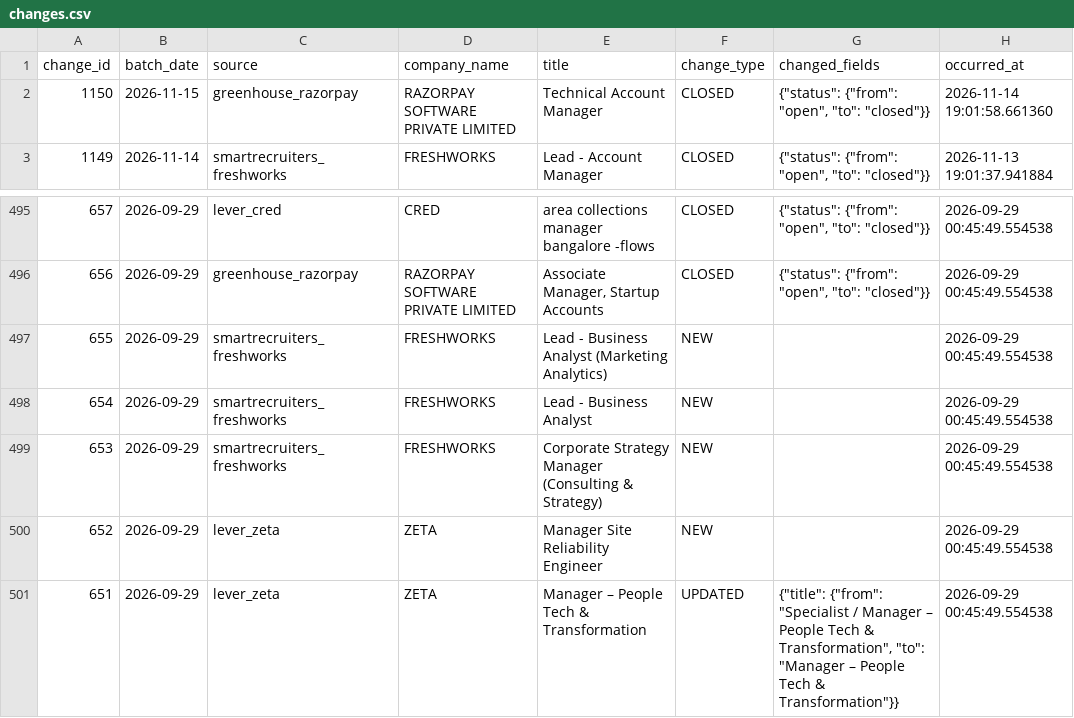
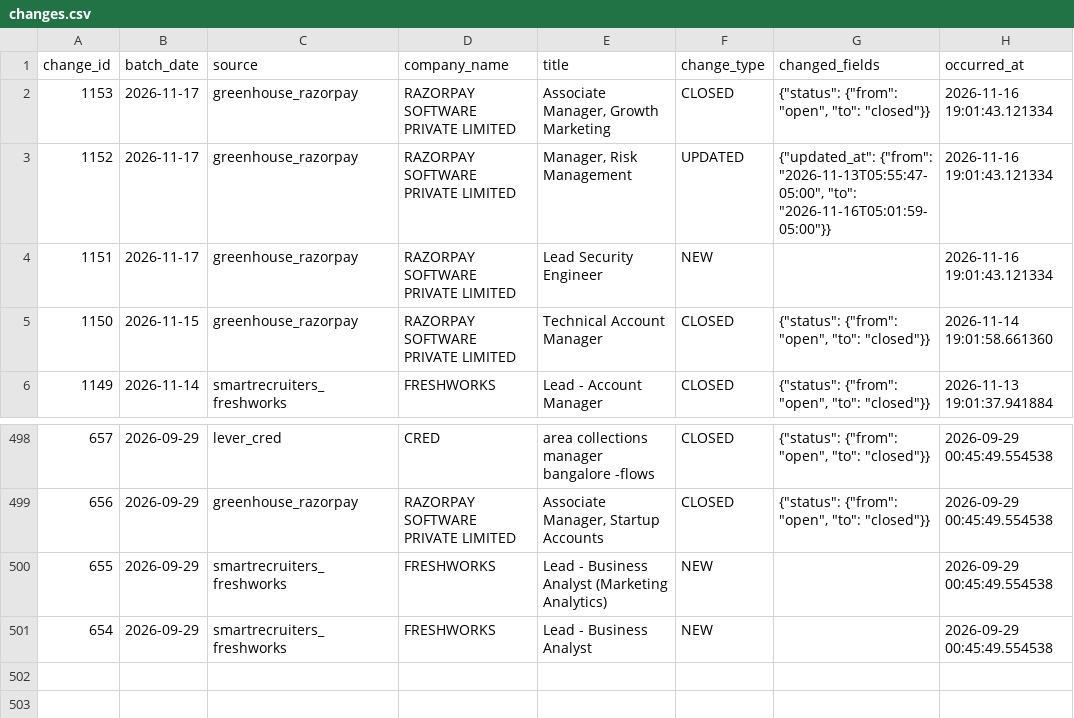
Before and after one commit to itsabhinavism/job-vault-datavault, a CSV file: export/changes.csv, drawn as a sheet; only a part is shown, gaps mark what is left out.

```diff
--- a/export/changes.csv
+++ b/export/changes.csv
@@ -1,2 +1,5 @@
 change_id,batch_date,source,company_name,title,change_type,changed_fields,occurred_at
+1153,2026-11-17,greenhouse_razorpay,RAZORPAY SOFTWARE PRIVATE LIMITED,"Associate Manager, Growth Marketing",CLOSED,"{""status"": {""from"": ""open"", ""to"": ""closed""}}",2026-11-16 19:01:43.121334
+1152,2026-11-17,greenhouse_razorpay,RAZORPAY SOFTWARE PRIVATE LIMITED,"Manager, Risk Management",UPDATED,"{""updated_at"": {""from"": ""2026-11-13T05:55:47-05:00"", ""to"": ""2026-11-16T05:01:59-05:00""}}",2026-11-16 19:01:43.121334
+1151,2026-11-17,greenhouse_razorpay,RAZORPAY SOFTWARE PRIVATE LIMITED,Lead Security Engineer,NEW,,2026-11-16 19:01:43.121334
 1150,2026-11-15,greenhouse_razorpay,RAZORPAY SOFTWARE PRIVATE LIMITED,Technical Account Manager ,CLOSED,"{""status"": {""from"": ""open"", ""to"": ""closed""}}",2026-11-14 19:01:58.661360
@@ -498,4 +501 @@
 654,2026-09-29,smartrecruiters_freshworks,FRESHWORKS,Lead - Business Analyst,NEW,,2026-09-29 00:45:49.554538
-653,2026-09-29,smartrecruiters_freshworks,FRESHWORKS,Corporate Strategy Manager (Consulting & Strategy),NEW,,2026-09-29 00:45:49.554538
-652,2026-09-29,lever_zeta,ZETA,Manager Site Reliability Engineer,NEW,,2026-09-29 00:45:49.554538
-651,2026-09-29,lever_zeta,ZETA,Manager – People Tech & Transformation,UPDATED,"{""title"": {""from"": ""Specialist / Manager – People Tech & Transformation"", ""to"": ""Manager – People Tech & Transformation""}}",2026-09-29 00:45:49.554538
```
Also changed, not shown: export/current_jobs.csv, export/job_history.csv, 2 other files.
